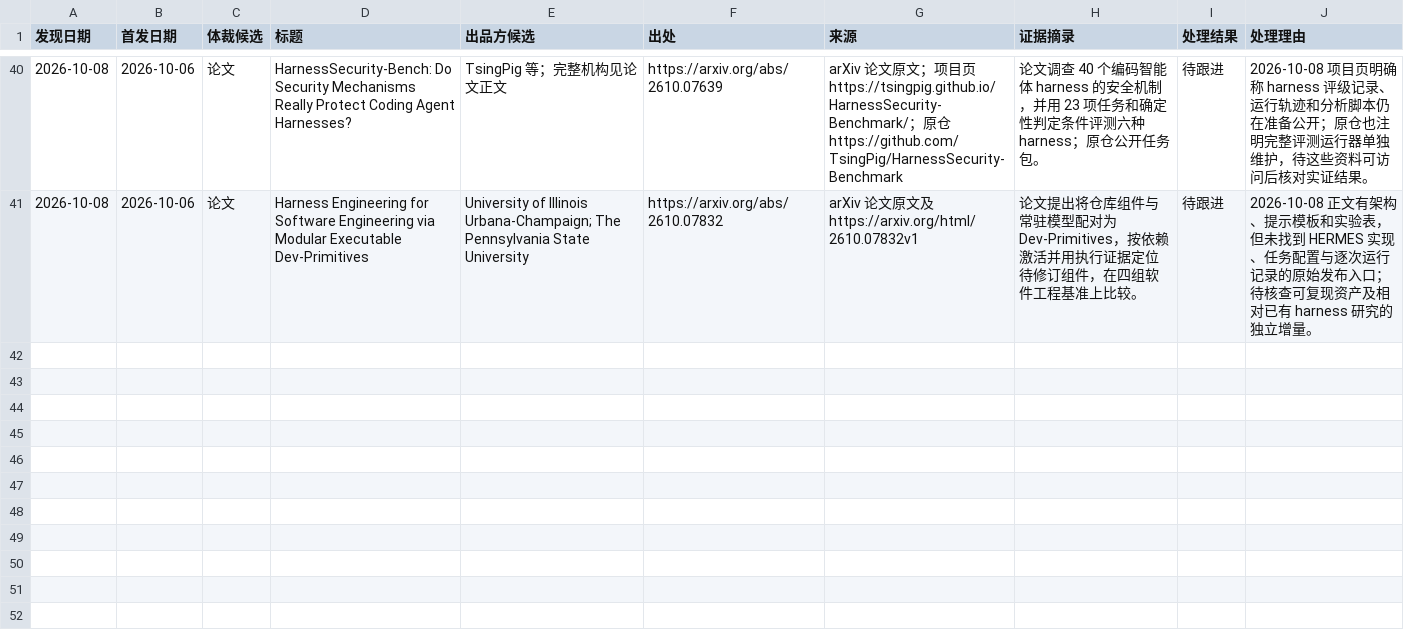
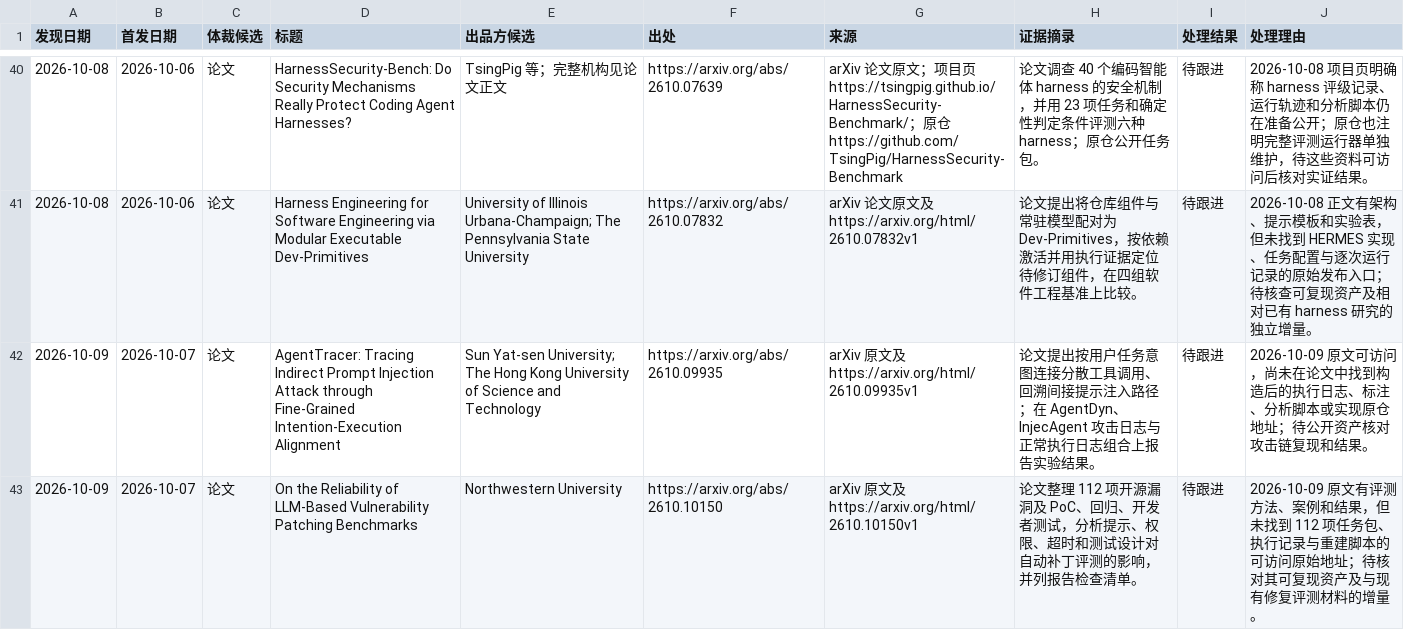
Before and after one commit to nesnilnehc/ai-era-software, a TSV file: meta/candidates.tsv, drawn as a sheet; only a part is shown, gaps mark what is left out.

```diff
--- a/meta/candidates.tsv
+++ b/meta/candidates.tsv
@@ -41 +41,3 @@
 2026-10-08	2026-10-06	论文	Harness Engineering for Software Engineering via Modular Executable Dev-Primitives	University of Illinois Urbana-Champaign; The Pennsylvania State University	https://arxiv.org/abs/2610.07832	arXiv 论文原文及 https://arxiv.org/html/2610.07832v1	论文提出将仓库组件与常驻模型配对为 Dev-Primitives，按依赖激活并用执行证据定位待修订组件，在四组软件工程基准上比较。	待跟进	2026-10-08 正文有架构、提示模板和实验表，但未找到 HERMES 实现、任务配置与逐次运行记录的原始发布入口；待核查可复现资产及相对已有 harness 研究的独立增量。
+2026-10-09	2026-10-07	论文	AgentTracer: Tracing Indirect Prompt Injection Attack through Fine-Grained Intention-Execution Alignment	Sun Yat-sen University; The Hong Kong University of Science and Technology	https://arxiv.org/abs/2610.09935	arXiv 原文及 https://arxiv.org/html/2610.09935v1	论文提出按用户任务意图连接分散工具调用、回溯间接提示注入路径；在 AgentDyn、InjecAgent 攻击日志与正常执行日志组合上报告实验结果。	待跟进	2026-10-09 原文可访问，尚未在论文中找到构造后的执行日志、标注、分析脚本或实现原仓地址；待公开资产核对攻击链复现和结果。
+2026-10-09	2026-10-07	论文	On the Reliability of LLM-Based Vulnerability Patching Benchmarks	Northwestern University	https://arxiv.org/abs/2610.10150	arXiv 原文及 https://arxiv.org/html/2610.10150v1	论文整理 112 项开源漏洞及 PoC、回归、开发者测试，分析提示、权限、超时和测试设计对自动补丁评测的影响，并列报告检查清单。	待跟进	2026-10-09 原文有评测方法、案例和结果，但未找到 112 项任务包、执行记录与重建脚本的可访问原始地址；待核对其可复现资产及与现有修复评测材料的增量。
```
Also changed, not shown: index.tsv, 2 other files.
